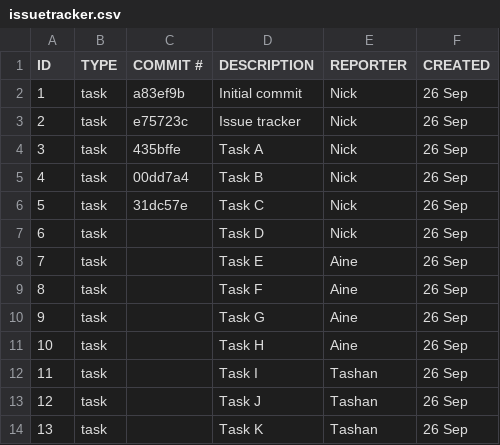
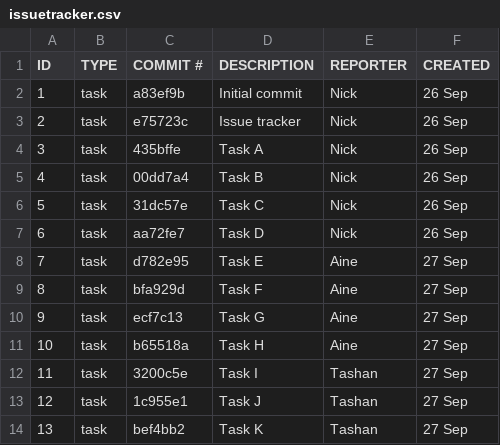
Before and after one commit to nickcinnamo/ET574-F-HW3-FrontLeftDesk, a CSV file: Project/issuetracker.csv, drawn as a sheet.

Commit message:
Final Issue Tracker

```diff
--- a/Project/issuetracker.csv
+++ b/Project/issuetracker.csv
@@ -6,9 +6,9 @@ ID,TYPE,COMMIT #, DESCRIPTION,REPORTER,CREATED
 5, task,31dc57e,Task C, Nick, 26 Sep
-6, task, ,Task D, Nick, 26 Sep
-7, task, , Task E, Aine, 26 Sep
-8,task, ,Task F, Aine, 26 Sep
-9, task, ,Task G, Aine, 26 Sep
-10, task, ,Task H, Aine, 26 Sep
-11, task, , Task I, Tashan, 26 Sep
-12,task, ,Task J, Tashan, 26 Sep
-13, task, ,Task K, Tashan, 26 Sep
+6, task,aa72fe7,Task D, Nick, 26 Sep
+7, task, d782e95, Task E, Aine, 27 Sep
+8,task,bfa929d ,Task F, Aine, 27 Sep
+9, task, ecf7c13,Task G, Aine, 27 Sep
+10, task,b65518a,Task H, Aine, 27 Sep
+11, task,3200c5e, Task I, Tashan, 27 Sep
+12,task,1c955e1,Task J, Tashan, 27 Sep
+13, task,bef4bb2,Task K, Tashan, 27 Sep
```
